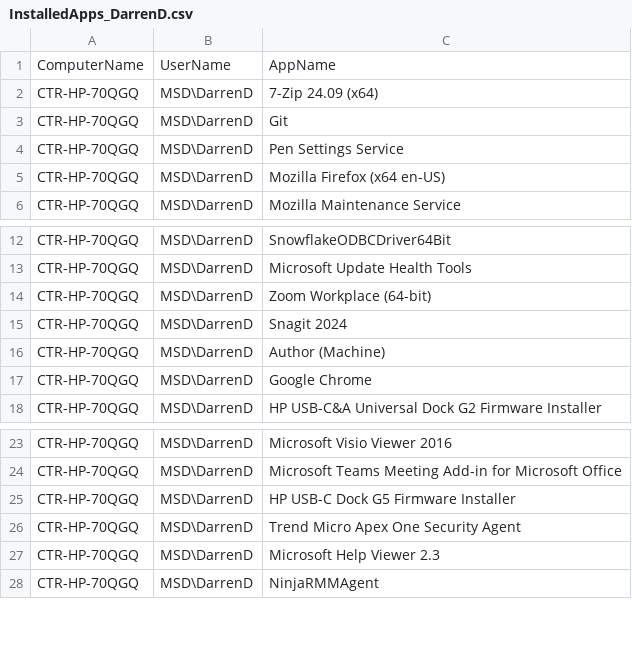
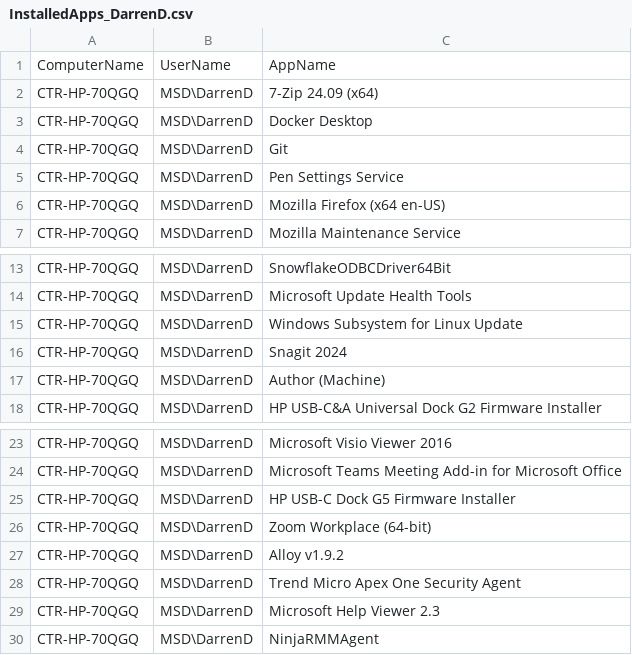
Before and after one commit to ESSSserviceDesk/ESS-Scripts, a CSV file: InstalledApps/InstalledApps_DarrenD.csv, drawn as a sheet; only a part is shown, gaps mark what is left out.

Commit message:
Upload InstalledApps for DarrenD on CTR-HP-70QGQ @ 2025-07-23T12:05:38

```diff
--- a/InstalledApps/InstalledApps_DarrenD.csv
+++ b/InstalledApps/InstalledApps_DarrenD.csv
@@ -2,2 +2,3 @@
 "CTR-HP-70QGQ","MSD\DarrenD","7-Zip 24.09 (x64)"
+"CTR-HP-70QGQ","MSD\DarrenD","Docker Desktop"
 "CTR-HP-70QGQ","MSD\DarrenD","Git"
@@ -13,6 +14,5 @@
 "CTR-HP-70QGQ","MSD\DarrenD","Microsoft Update Health Tools"
-"CTR-HP-70QGQ","MSD\DarrenD","Zoom Workplace (64-bit)"
+"CTR-HP-70QGQ","MSD\DarrenD","Windows Subsystem for Linux Update"
 "CTR-HP-70QGQ","MSD\DarrenD","Snagit 2024"
 "CTR-HP-70QGQ","MSD\DarrenD","Author (Machine)"
-"CTR-HP-70QGQ","MSD\DarrenD","Google Chrome"
 "CTR-HP-70QGQ","MSD\DarrenD","HP USB-C&A Universal Dock G2 Firmware Installer"
@@ -25,2 +25,4 @@
 "CTR-HP-70QGQ","MSD\DarrenD","HP USB-C Dock G5 Firmware Installer"
+"CTR-HP-70QGQ","MSD\DarrenD","Zoom Workplace (64-bit)"
+"CTR-HP-70QGQ","MSD\DarrenD","Alloy v1.9.2"
 "CTR-HP-70QGQ","MSD\DarrenD","Trend Micro Apex One Security Agent"
```
